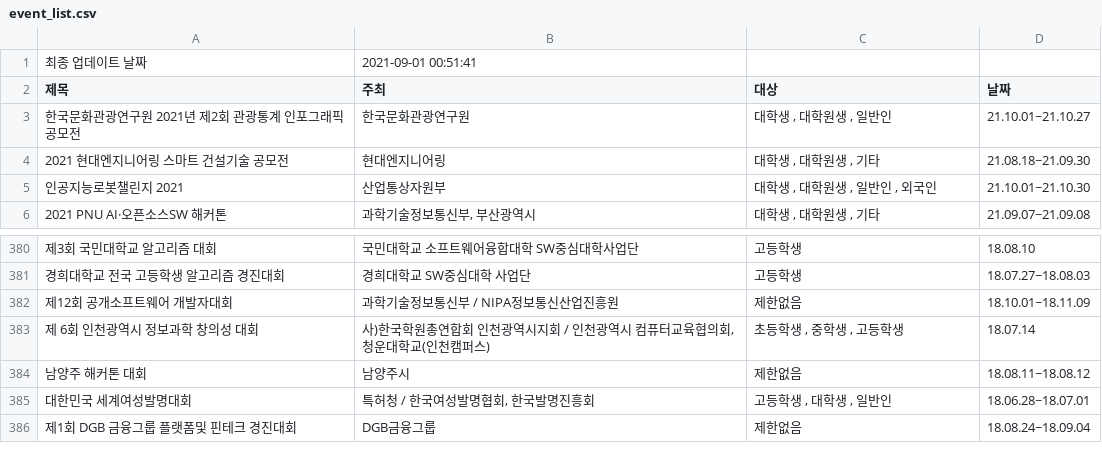
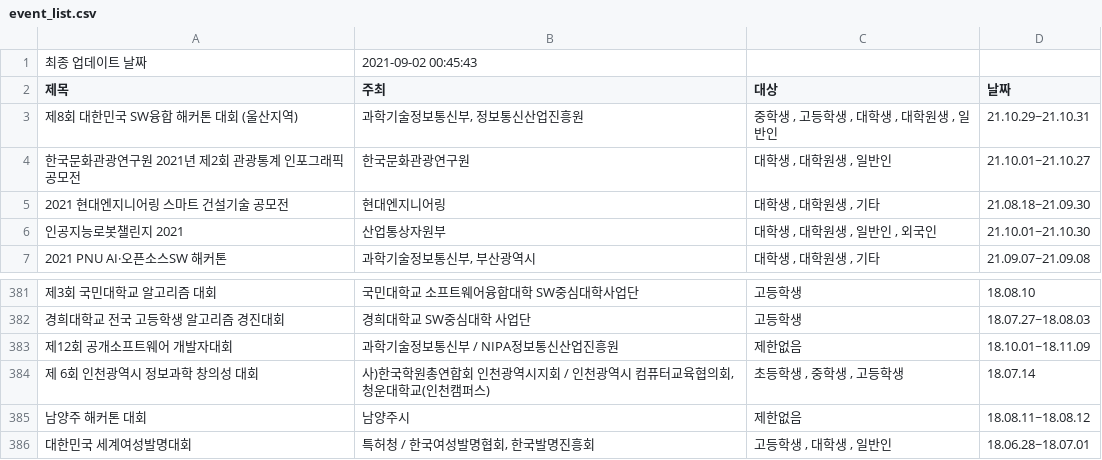
Before and after one commit to shinequasar/web-crawler, a CSV file: event_list.csv, drawn as a sheet; only a part is shown, gaps mark what is left out; removed rows and columns are numbered as before the commit, all else as after; the diff names each change by its address in the sheet, - before the commit and + after, or states it on an @@ line.

Commit message:
Auto - Update Event data with Crawler

```diff
--- a/event_list.csv
+++ b/event_list.csv
-B1 (주최): 2021-09-01 00:51:41
+B1 (주최): 2021-09-02 00:45:43
+row 3: 제8회 대한민국 SW융합 해커톤 대회 (울산지역) | 과학기술정보통신부, 정보통신산업진흥원 | 중학생 , 고등학생 , 대학생 , 대학원생 , 일반인 | 21.10.29~21.10.31
-row 386: 제1회 DGB 금융그룹 플랫폼및 핀테크 경진대회 | DGB금융그룹 | 제한없음 | 18.08.24~18.09.04
```
